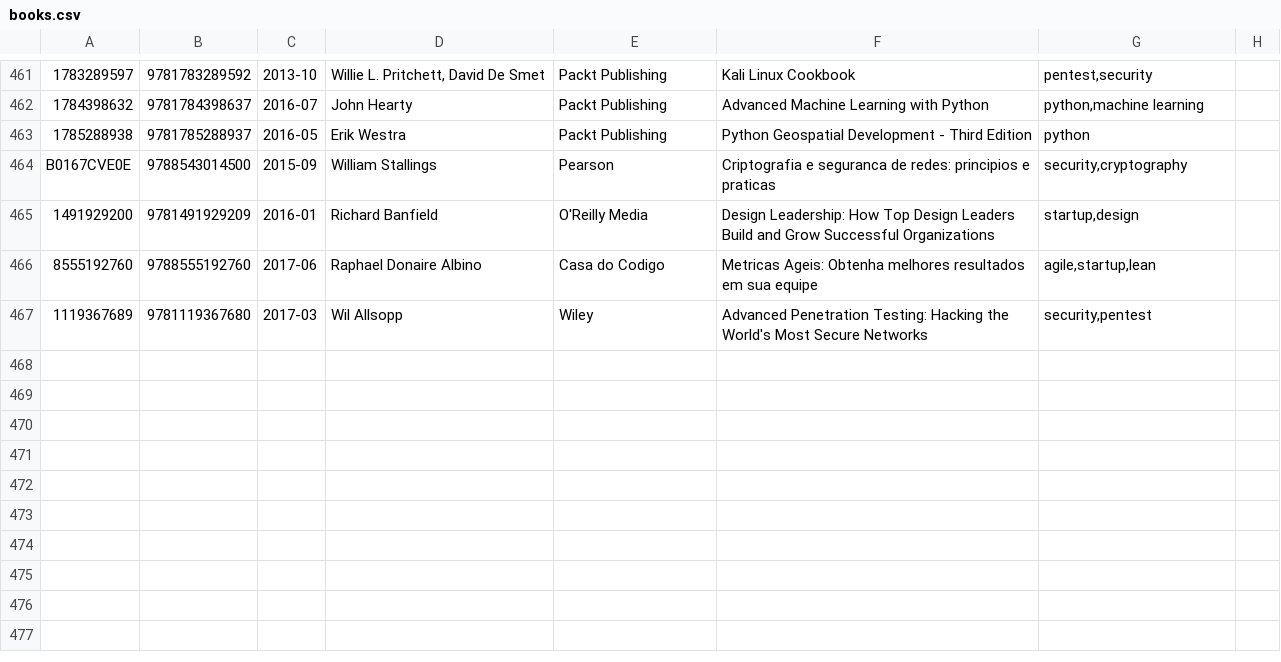
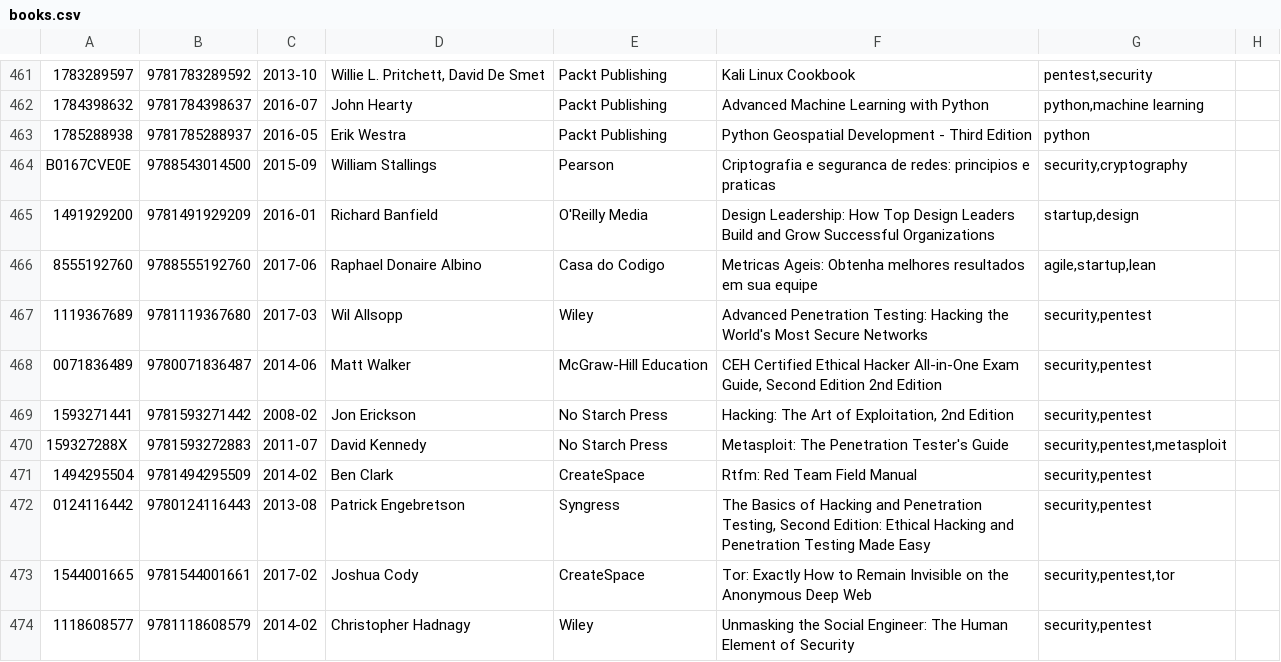
Before and after one commit to gustavohenrique/books, a CSV file: books.csv, drawn as a sheet; only a part is shown, gaps mark what is left out.

Commit message:
Added more books about security

```diff
--- a/books.csv
+++ b/books.csv
@@ -467 +467,8 @@ B0167CVE0E|9788543014500|2015-09|William Stallings|Pearson|Criptografia e segura
 1119367689|9781119367680|2017-03|Wil Allsopp|Wiley|Advanced Penetration Testing: Hacking the World's Most Secure Networks|security,pentest
+0071836489|9780071836487|2014-06|Matt Walker|McGraw-Hill Education|CEH Certified Ethical Hacker All-in-One Exam Guide, Second Edition 2nd Edition|security,pentest
+1593271441|9781593271442|2008-02|Jon Erickson|No Starch Press|Hacking: The Art of Exploitation, 2nd Edition|security,pentest
+159327288X|9781593272883|2011-07|David Kennedy|No Starch Press|Metasploit: The Penetration Tester's Guide|security,pentest,metasploit
+1494295504|9781494295509|2014-02|Ben Clark|CreateSpace|Rtfm: Red Team Field Manual|security,pentest
+0124116442|9780124116443|2013-08|Patrick Engebretson|Syngress|The Basics of Hacking and Penetration Testing, Second Edition: Ethical Hacking and Penetration Testing Made Easy|security,pentest
+1544001665|9781544001661|2017-02|Joshua Cody|CreateSpace|Tor: Exactly How to Remain Invisible on the Anonymous Deep Web|security,pentest,tor
+1118608577|9781118608579|2014-02|Christopher Hadnagy|Wiley|Unmasking the Social Engineer: The Human Element of Security|security,pentest
```
Also changed, not shown: 8 other files.
